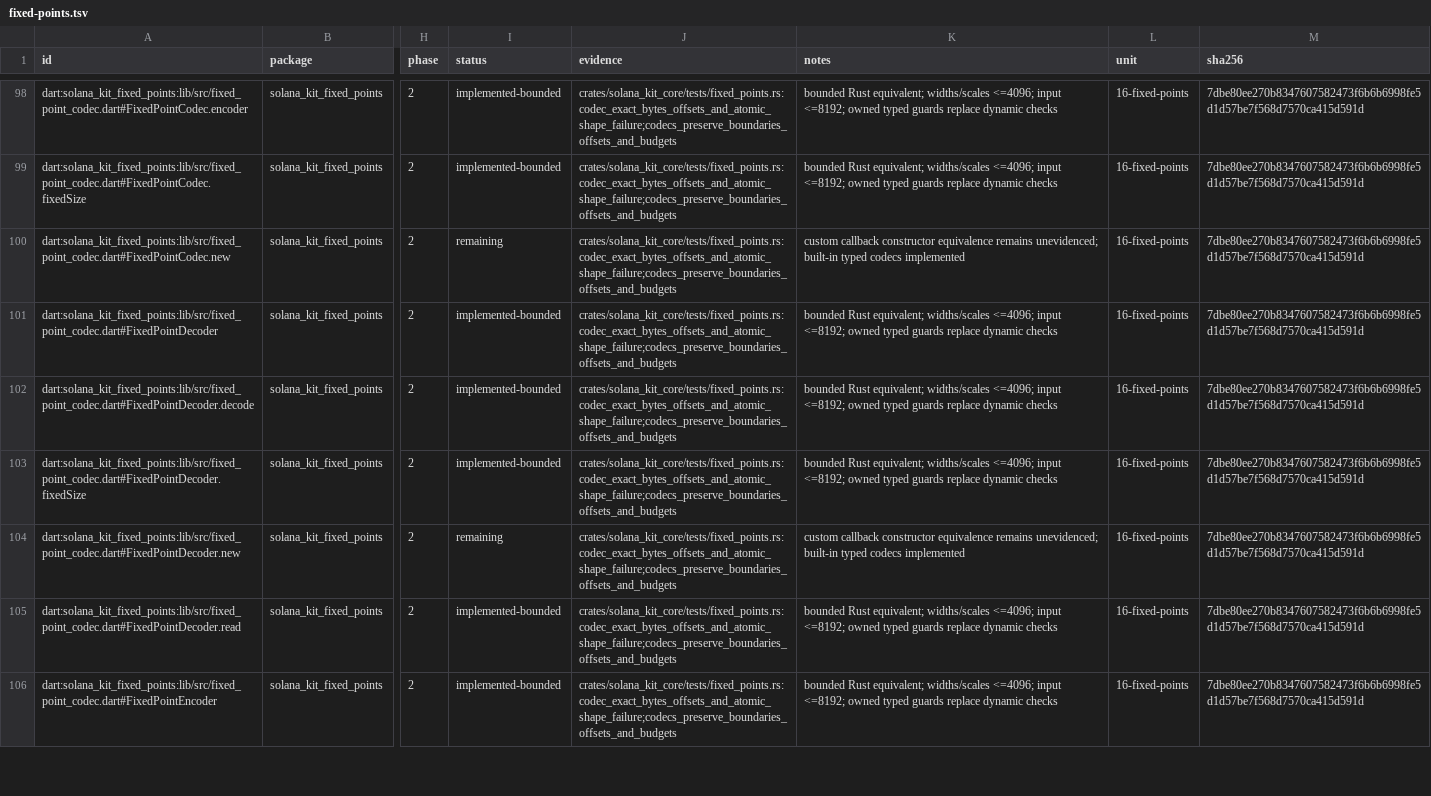
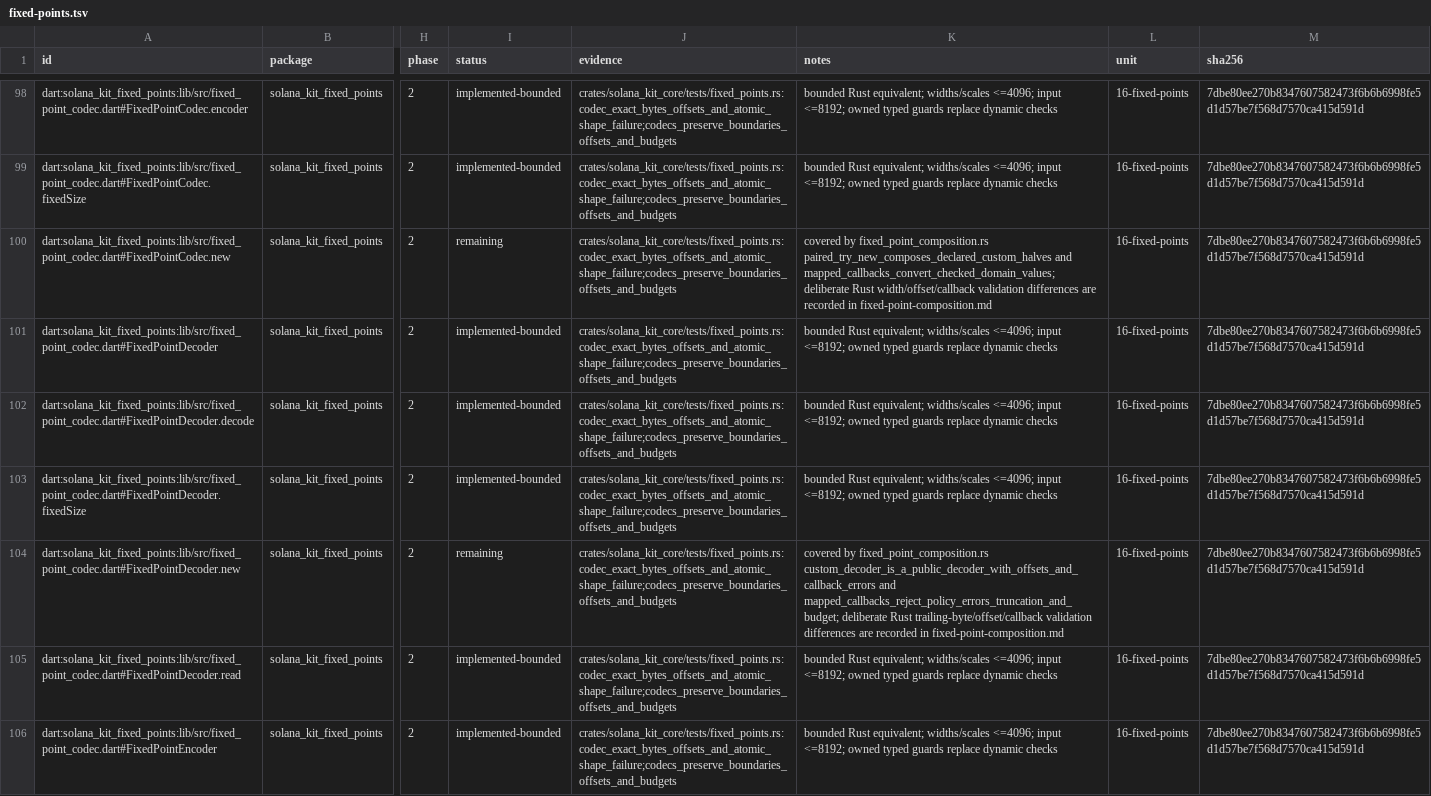
Before and after one commit to pina-rs/solana_kit, a TSV file: docs/parity/fixed-points.tsv, drawn as a sheet; only a part is shown, gaps mark what is left out; the diff covers the shown part only; the diff names each change by its address in the sheet, - before the commit and + after, or states it on an @@ line.

```diff
--- a/docs/parity/fixed-points.tsv
+++ b/docs/parity/fixed-points.tsv
-K100 (notes): custom callback constructor equivalence remains unevidenced; built-in typed codecs implemented
+K100 (notes): covered by fixed_point_composition.rs paired_try_new_composes_declared_custom_halves and mapped_callbacks_convert_checked_domain_values; deliberate Rust width/offset/callback validation differences are recorded in fixed-point-composition.md
-K104 (notes): custom callback constructor equivalence remains unevidenced; built-in typed codecs implemented
+K104 (notes): covered by fixed_point_composition.rs custom_decoder_is_a_public_decoder_with_offsets_and_callback_errors and mapped_callbacks_reject_policy_errors_truncation_and_budget; deliberate Rust trailing-byte/offset/callback validation differences are recorded in fixed-point-composition.md
```
Also changed, not shown: 3 edited cells elsewhere in this file, docs/parity/fixed-points-remaining.tsv, docs/parity/numeric-string-codecs-remaining.tsv, 10 other files.
